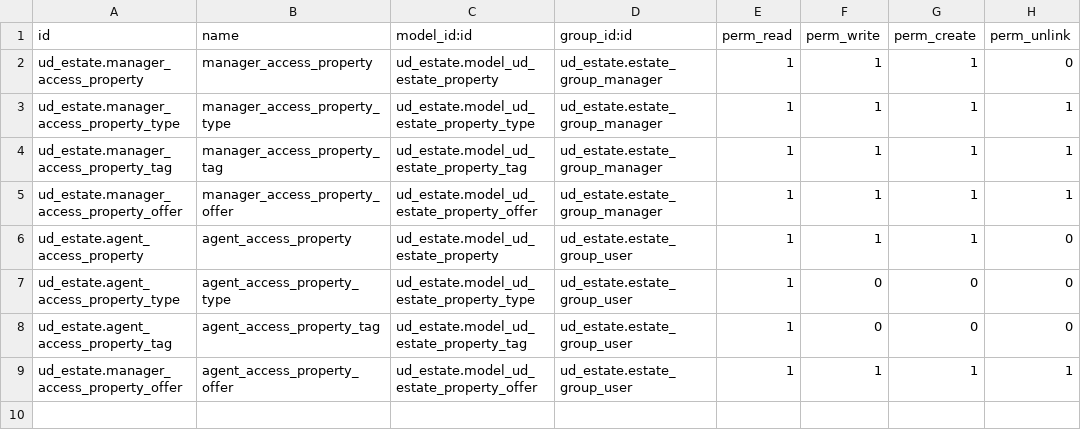
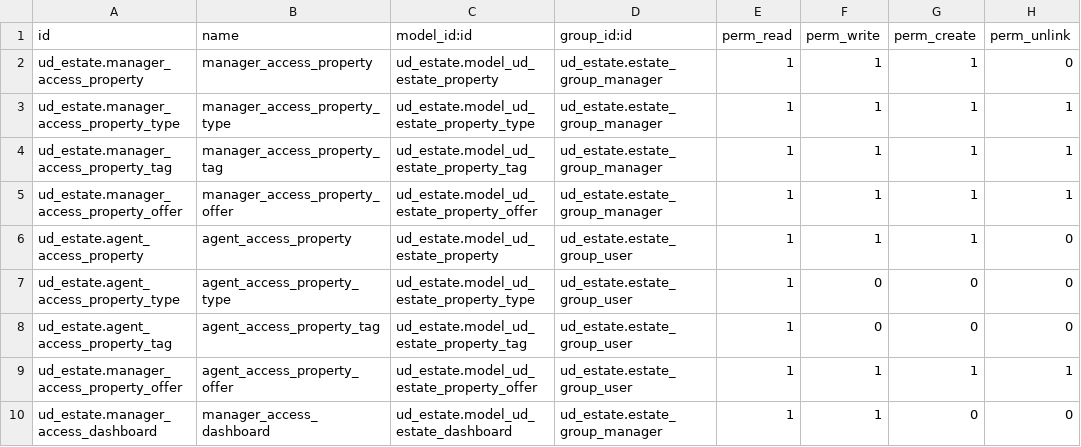
Before and after one commit to tsurkanovm/real_estate_tutorual, a CSV file: addons/ud_estate/security/ir.model.access.csv, drawn as a sheet.

Commit message:
added Real Estate Dashboard

```diff
--- a/addons/ud_estate/security/ir.model.access.csv
+++ b/addons/ud_estate/security/ir.model.access.csv
@@ -9 +9,2 @@ ud_estate.agent_access_property_tag,agent_access_property_tag,ud_estate.model_ud
 ud_estate.manager_access_property_offer,agent_access_property_offer,ud_estate.model_ud_estate_property_offer,ud_estate.estate_group_user,1,1,1,1
+ud_estate.manager_access_dashboard,manager_access_dashboard,ud_estate.model_ud_estate_dashboard,ud_estate.estate_group_manager,1,1,0,0
```
Also changed, not shown: 6 other files.
